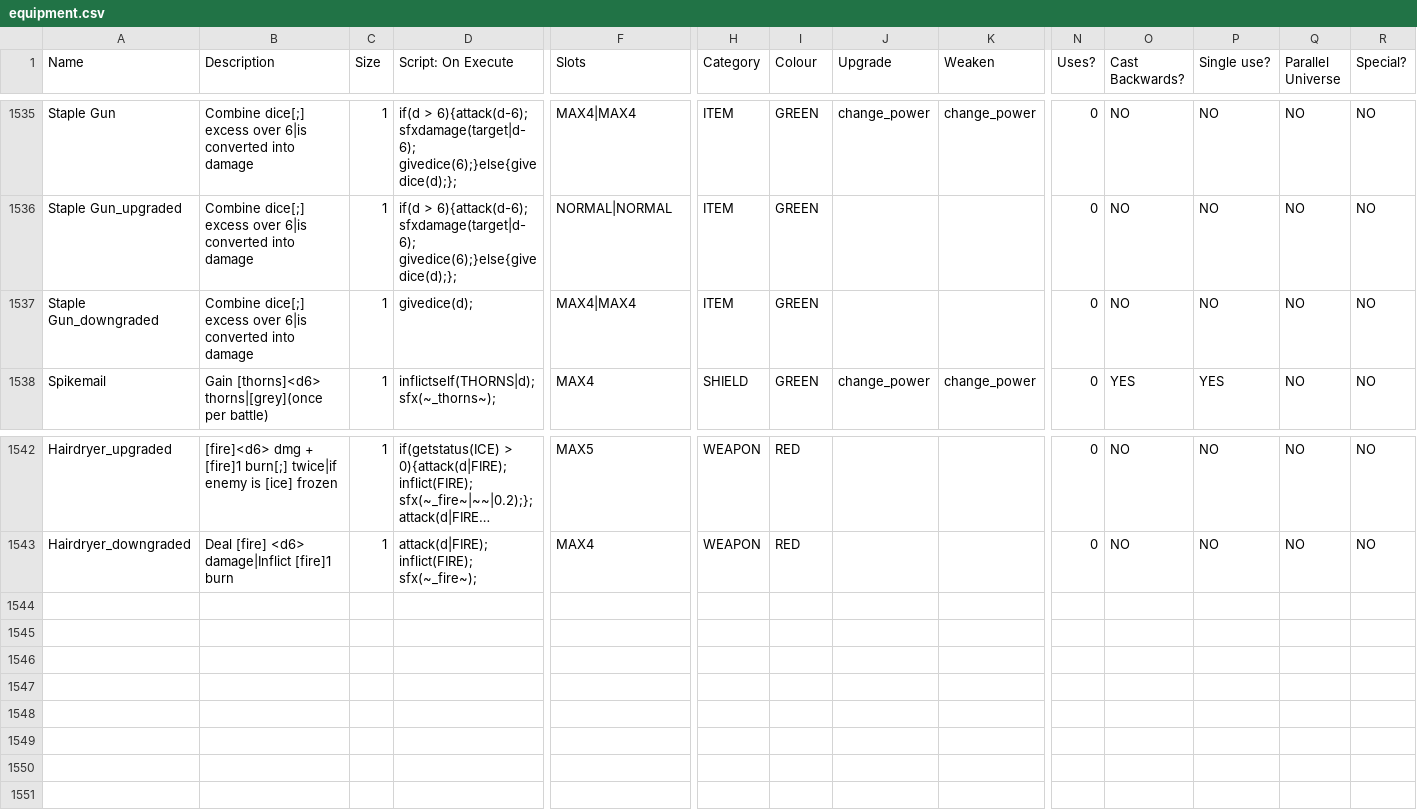
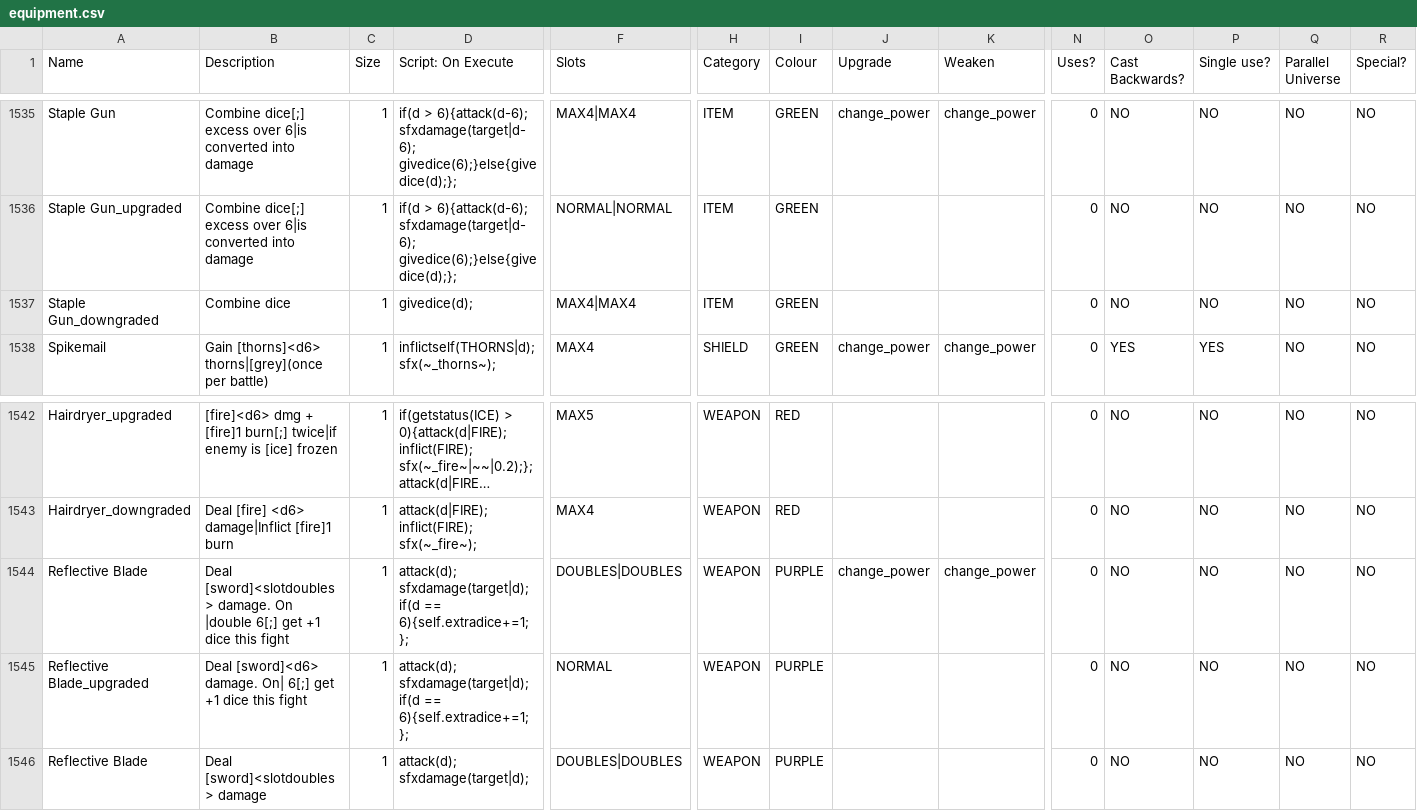
Before and after one commit to JuniorUdale/MoreFluff, a CSV file: _append/data/text/equipment.csv, drawn as a sheet; only a part is shown, gaps mark what is left out; long unchanged cells end in …; rows hold the shown columns only; the diff names each change by its address in the sheet, - before the commit and + after, or states it on an @@ line.

Commit message:
reflective sword, weird HoM on a stick

```diff
--- a/_append/data/text/equipment.csv
+++ b/_append/data/text/equipment.csv
-B1537 (Description): Combine dice[;] excess over 6|is converted into damage
+B1537 (Description): Combine dice
+row 1544: Reflective Blade | Deal [sword]<slotdoubles> damage. On |double 6[;] get +1 dice this fight | 1 | attack(d); sfxdamage(target|d); if(d == 6){self.extradice+=1;}; | DOUBLES|DOUBLES | WEAPON | PURPLE | change_power | change_power | 0 | NO | NO | NO | NO
+row 1545: Reflective Blade_upgraded | Deal [sword]<d6> damage. On| 6[;] get +1 dice this fight | 1 | attack(d); sfxdamage(target|d); if(d == 6){self.extradice+=1;}; | NORMAL | WEAPON | PURPLE |  |  | 0 | NO | NO | NO | NO
+row 1546: Reflective Blade | Deal [sword]<slotdoubles> damage | 1 | attack(d); sfxdamage(target|d); | DOUBLES|DOUBLES | WEAPON | PURPLE |  |  | 0 | NO | NO | NO | NO
```
